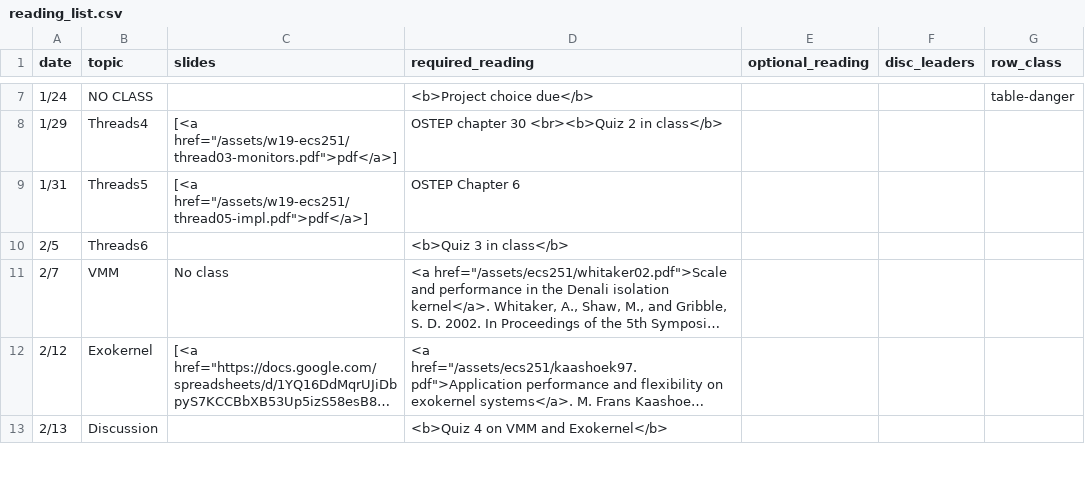
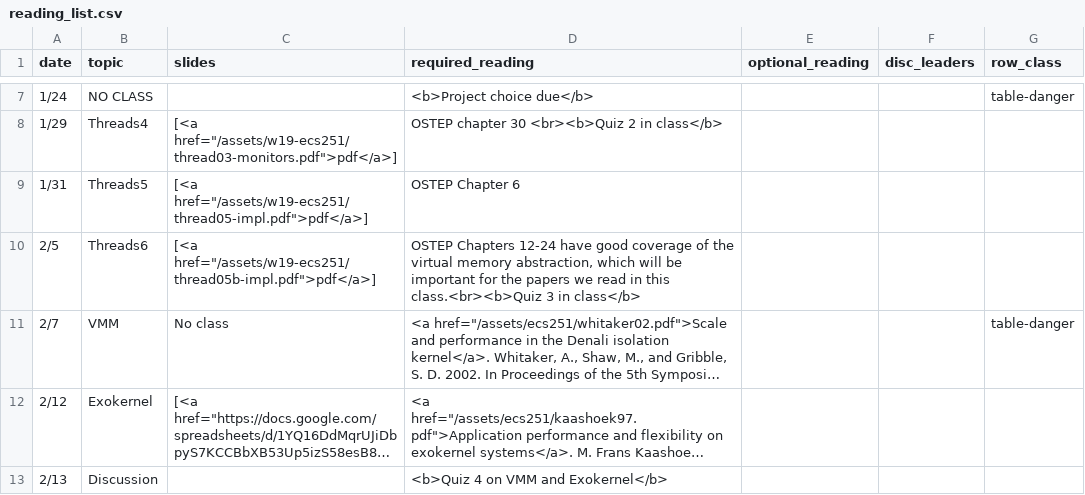
Before and after one commit to kingst/kingst-ucdavis, a CSV file: classes/w19-ecs251/reading_list.csv, drawn as a sheet; only a part is shown, gaps mark what is left out; long unchanged cells end in …; the diff names each change by its address in the sheet, - before the commit and + after, or states it on an @@ line.

```diff
--- a/classes/w19-ecs251/reading_list.csv
+++ b/classes/w19-ecs251/reading_list.csv
-C10 (slides): (empty)
+C10 (slides): [<a href="/assets/w19-ecs251/thread05b-impl.pdf">pdf</a>]
-D10 (required_reading): <b>Quiz 3 in…
+D10 (required_reading): OSTEP Chapters 12-24 have good coverage of the virtual memory abstraction, which will be important for the papers we read in this class.<br><b>Quiz 3 in…
-G11 (row_class): (empty)
+G11 (row_class): table-danger
```
Also changed, not shown: 1 other file.
